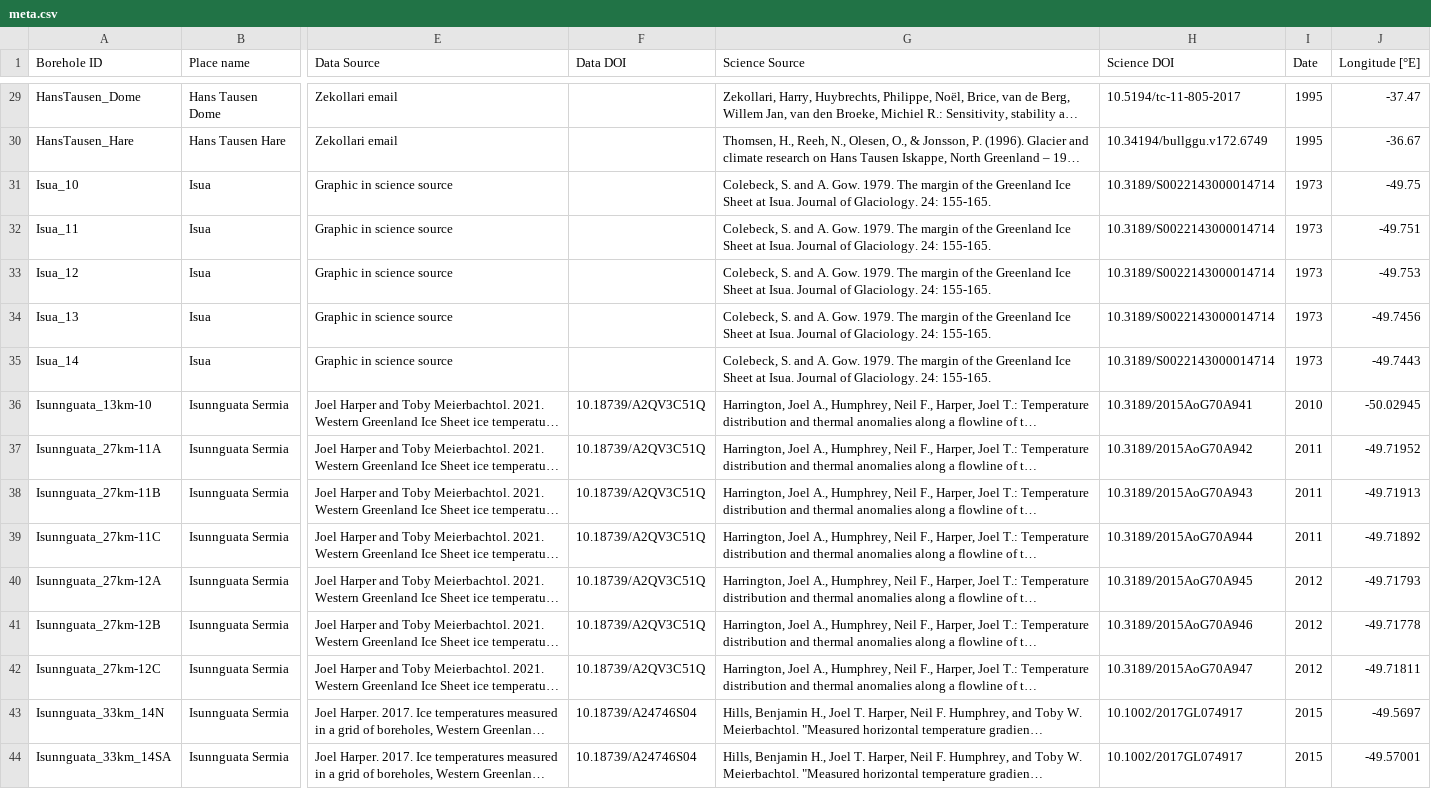
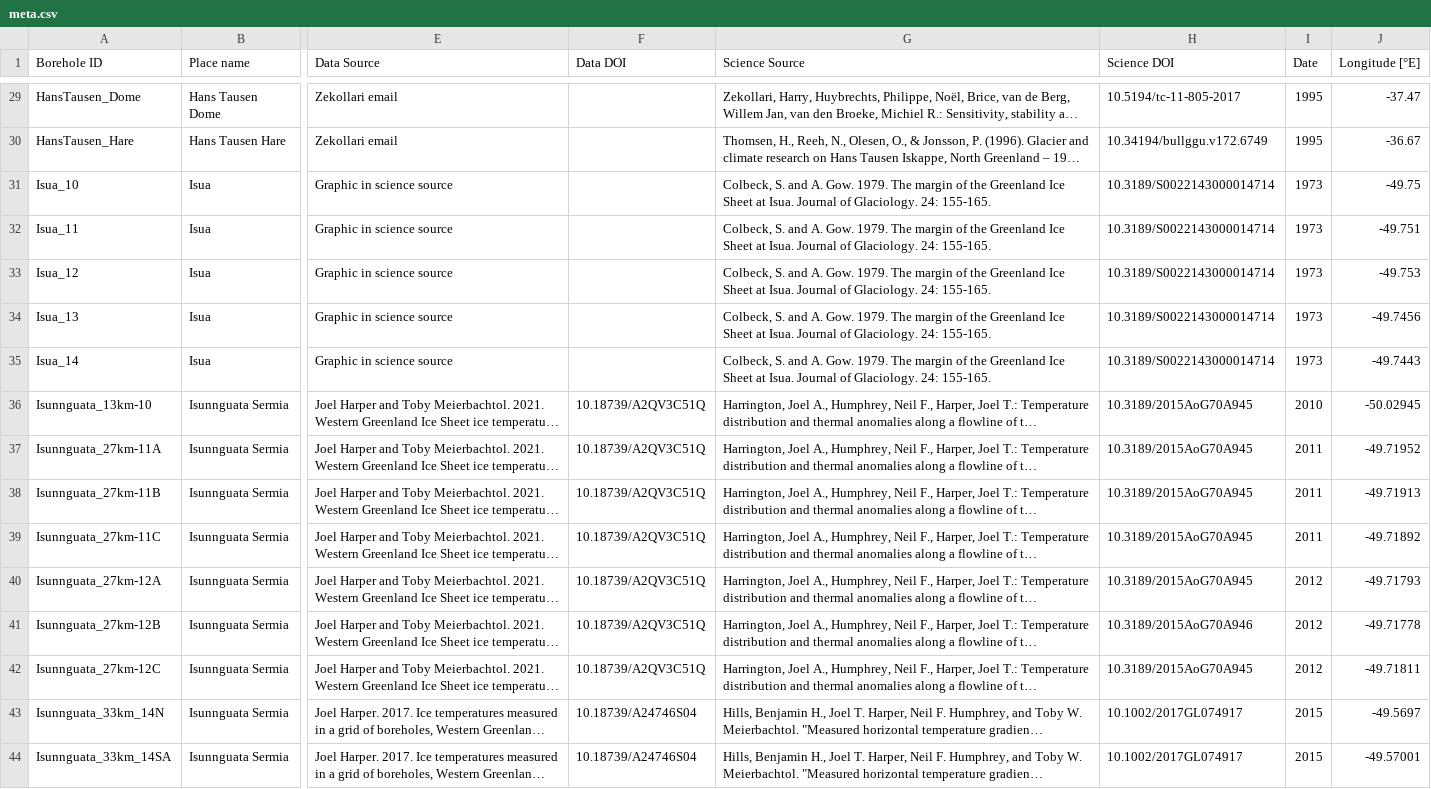
Before and after one commit to GEUS-Glaciology-and-Climate/greenland_ice_borehole_temperature_profiles, a CSV file: data/meta.csv, drawn as a sheet; only a part is shown, gaps mark what is left out; long unchanged cells end in …; the diff names each change by its address in the sheet, - before the commit and + after, or states it on an @@ line.

Commit message:
Fixed metadata for Isua and Isunnguata boreholes

```diff
--- a/data/meta.csv
+++ b/data/meta.csv
-G31:G35 (Science Source): Colebeck, S. and…
+G31:G35 (Science Source): Colbeck, S. and…
-H36 (Science DOI): 10.3189/2015AoG70A941
+H36 (Science DOI): 10.3189/2015AoG70A945
-H37 (Science DOI): 10.3189/2015AoG70A942
+H37 (Science DOI): 10.3189/2015AoG70A945
-H38 (Science DOI): 10.3189/2015AoG70A943
+H38 (Science DOI): 10.3189/2015AoG70A945
-H39 (Science DOI): 10.3189/2015AoG70A944
+H39 (Science DOI): 10.3189/2015AoG70A945
-H42 (Science DOI): 10.3189/2015AoG70A947
+H42 (Science DOI): 10.3189/2015AoG70A945
```
Also changed, not shown: 11 other files.
